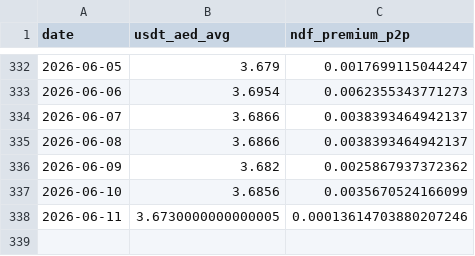
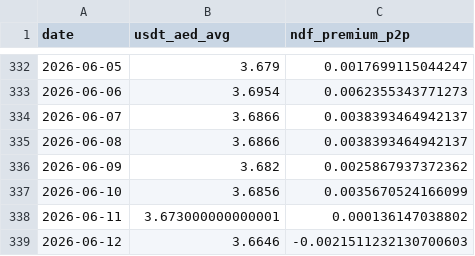
Before and after one commit to codingfidel/gulf-peg-dashboard, a CSV file: uae_ndf_p2p_history.csv, drawn as a sheet; only a part is shown, gaps mark what is left out.

```diff
--- a/uae_ndf_p2p_history.csv
+++ b/uae_ndf_p2p_history.csv
@@ -337,2 +337,3 @@ date,usdt_aed_avg,ndf_premium_p2p
 2026-06-10,3.6856,0.0035670524166099
-2026-06-11,3.6730000000000005,0.00013614703880207246
+2026-06-11,3.673000000000001,0.000136147038802
+2026-06-12,3.6646,-0.0021511232130700603
```
